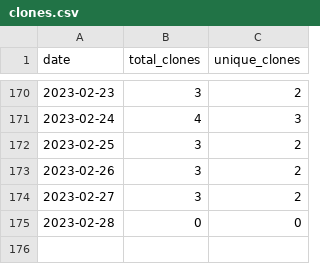
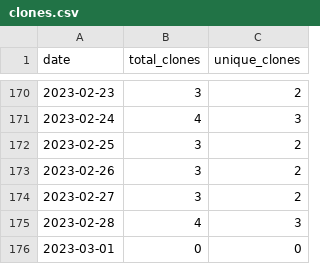
Before and after one commit to MatthewBentz/Comp3350, a CSV file: .traffic/clones.csv, drawn as a sheet; only a part is shown, gaps mark what is left out.

Commit message:
Updating repository traffic graph

```diff
--- a/.traffic/clones.csv
+++ b/.traffic/clones.csv
@@ -174,2 +174,3 @@ date,total_clones,unique_clones
 2023-02-27,3,2
-2023-02-28,0,0
+2023-02-28,4,3
+2023-03-01,0,0
```
Also changed, not shown: .traffic/views.csv, 3 other files.
